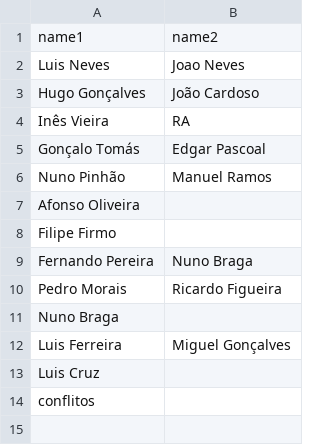
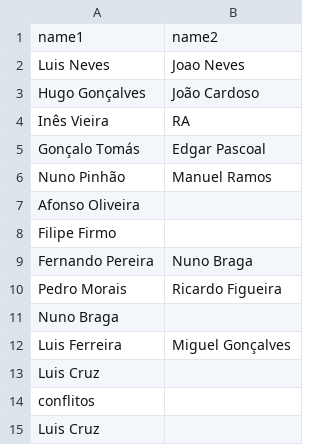
Before and after one commit to rcoelho-aka/firstrepo, a CSV file: teams.csv, drawn as a sheet.

Commit message:
luis cruz 4ª tentativa

```diff
--- a/teams.csv
+++ b/teams.csv
@@ -14 +14,2 @@ Luis Cruz
 conflitos
+Luis Cruz
```
